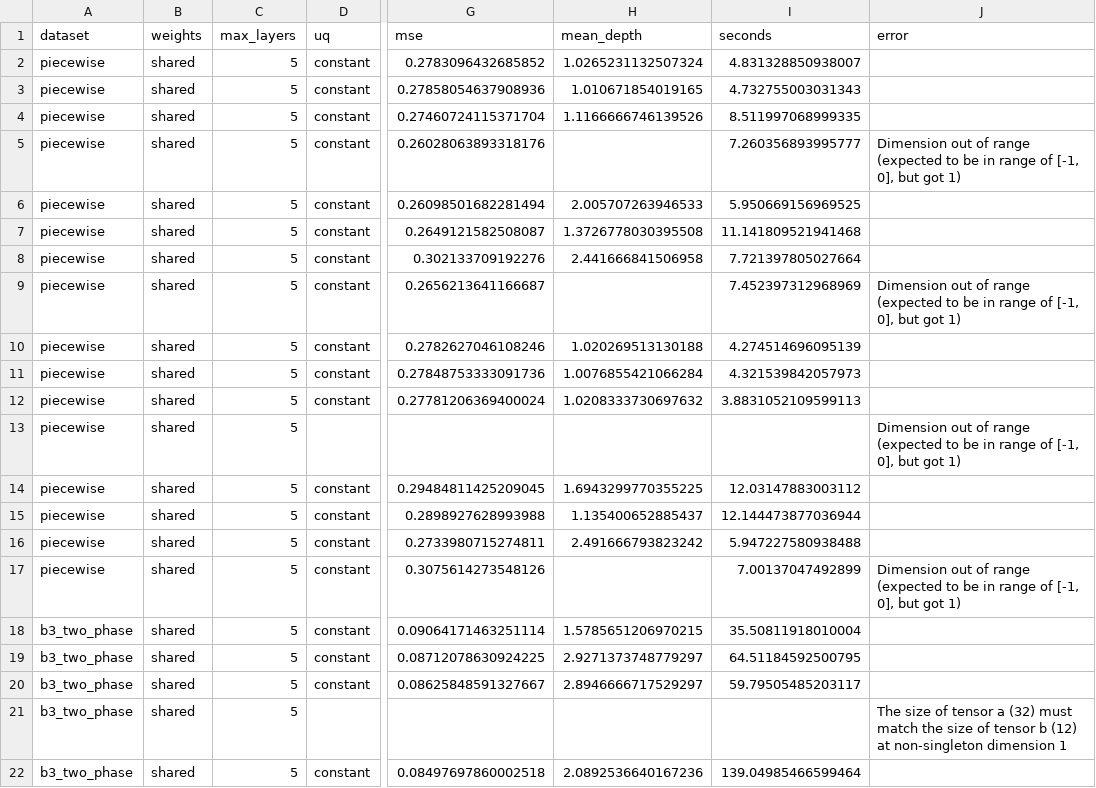
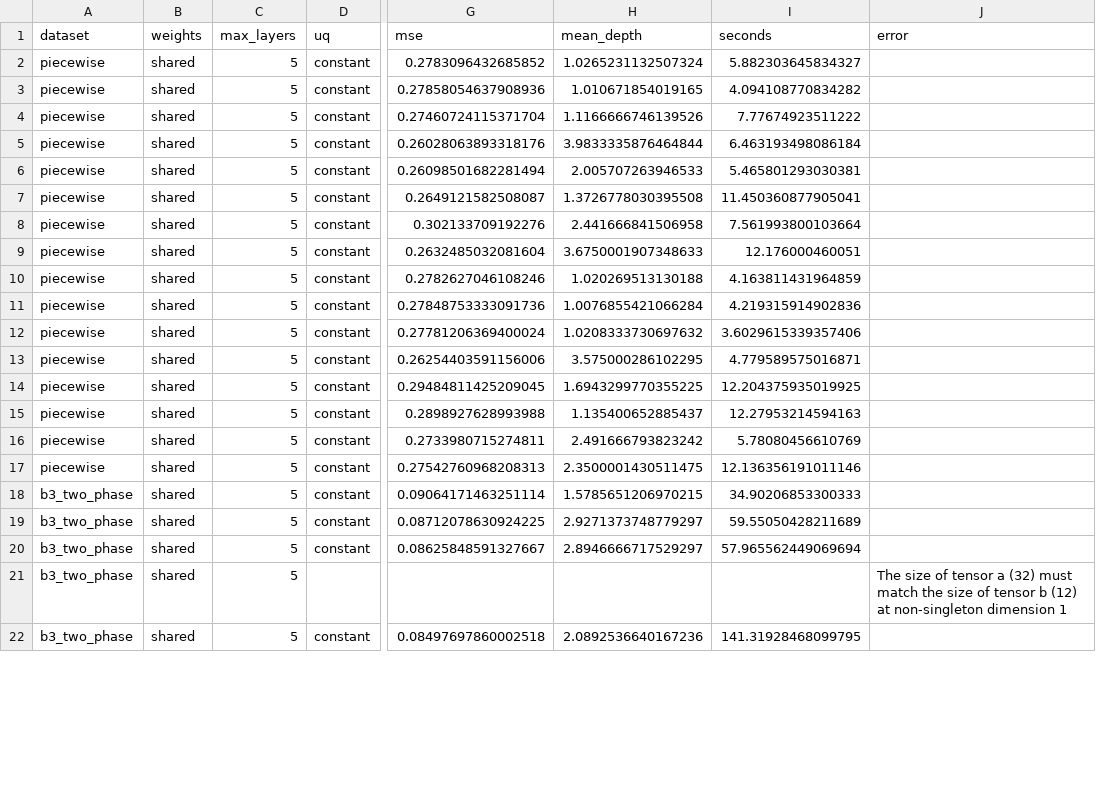
Before and after one commit to farhanferoz/automl, a CSV file: automl_package/examples/flex_nn_ablation_results/flex_nn_ablation.csv, drawn as a sheet; only a part is shown, gaps mark what is left out; the diff covers the shown part only; the diff names each change by its address in the sheet, - before the commit and + after, or states it on an @@ line.

```diff
--- a/automl_package/examples/flex_nn_ablation_results/flex_nn_ablation.csv
+++ b/automl_package/examples/flex_nn_ablation_results/flex_nn_ablation.csv
-I2 (seconds): 4.831328850938007
+I2 (seconds): 5.882303645834327
-I3 (seconds): 4.732755003031343
+I3 (seconds): 4.094108770834282
-I4 (seconds): 8.511997068999335
+I4 (seconds): 7.77674923511222
-H5 (mean_depth): (empty)
+H5 (mean_depth): 3.9833335876464844
-I5 (seconds): 7.260356893995777
+I5 (seconds): 6.463193498086184
-J5 (error): Dimension out of range (expected to be in range of [-1, 0], but got 1)
+J5 (error): (empty)
-I6 (seconds): 5.950669156969525
+I6 (seconds): 5.465801293030381
-I7 (seconds): 11.141809521941468
+I7 (seconds): 11.450360877905041
-I8 (seconds): 7.721397805027664
+I8 (seconds): 7.561993800103664
-G9 (mse): 0.2656213641166687
+G9 (mse): 0.2632485032081604
-H9 (mean_depth): (empty)
+H9 (mean_depth): 3.6750001907348633
-I9 (seconds): 7.452397312968969
+I9 (seconds): 12.176000460051
-J9 (error): Dimension out of range (expected to be in range of [-1, 0], but got 1)
+J9 (error): (empty)
-I10 (seconds): 4.274514696095139
+I10 (seconds): 4.163811431964859
-I11 (seconds): 4.321539842057973
+I11 (seconds): 4.219315914902836
-I12 (seconds): 3.8831052109599113
+I12 (seconds): 3.6029615339357406
-D13 (uq): (empty)
+D13 (uq): constant
-G13 (mse): (empty)
+G13 (mse): 0.26254403591156006
-H13 (mean_depth): (empty)
+H13 (mean_depth): 3.575000286102295
-I13 (seconds): (empty)
+I13 (seconds): 4.779589575016871
-J13 (error): Dimension out of range (expected to be in range of [-1, 0], but got 1)
+J13 (error): (empty)
-I14 (seconds): 12.03147883003112
+I14 (seconds): 12.204375935019925
-I15 (seconds): 12.144473877036944
+I15 (seconds): 12.27953214594163
-I16 (seconds): 5.947227580938488
+I16 (seconds): 5.78080456610769
-G17 (mse): 0.3075614273548126
+G17 (mse): 0.27542760968208313
-H17 (mean_depth): (empty)
+H17 (mean_depth): 2.3500001430511475
-I17 (seconds): 7.00137047492899
+I17 (seconds): 12.136356191011146
-J17 (error): Dimension out of range (expected to be in range of [-1, 0], but got 1)
+J17 (error): (empty)
-I18 (seconds): 35.50811918010004
+I18 (seconds): 34.90206853300333
-I19 (seconds): 64.51184592500795
+I19 (seconds): 59.55050428211689
-I20 (seconds): 59.79505485203117
+I20 (seconds): 57.965562449069694
-I22 (seconds): 139.04985466599464
+I22 (seconds): 141.31928468099795
```
Also changed, not shown: 8 edited cells elsewhere in this file, automl_package/examples/flex_nn_ablation_results/best_config_per_dataset_method.csv, automl_package/examples/probreg_ablation_results/probreg_ablation.csv, 20 other files.
